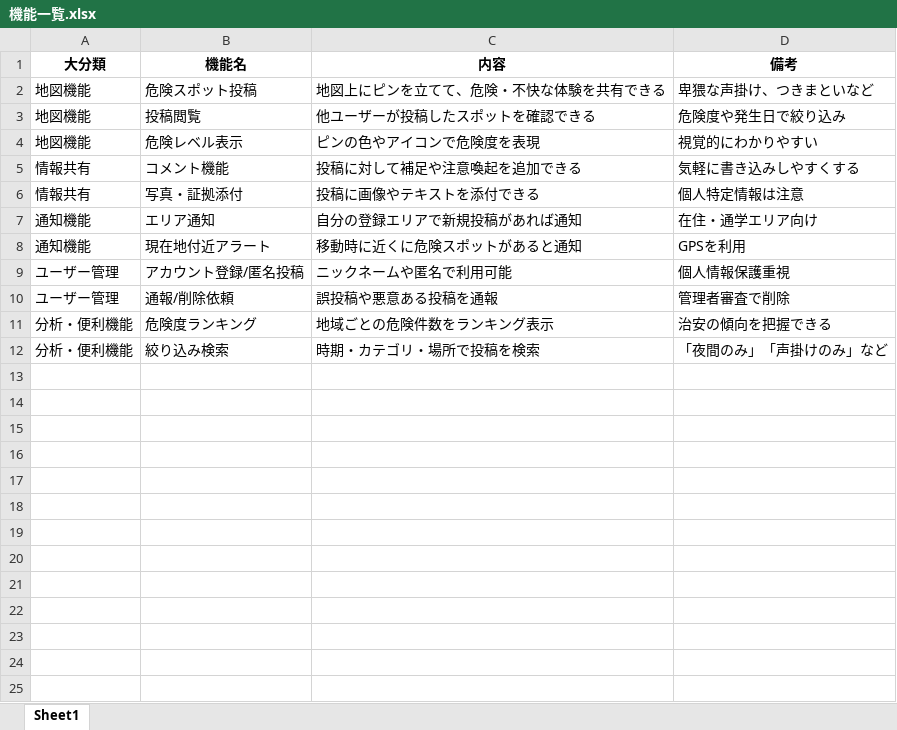
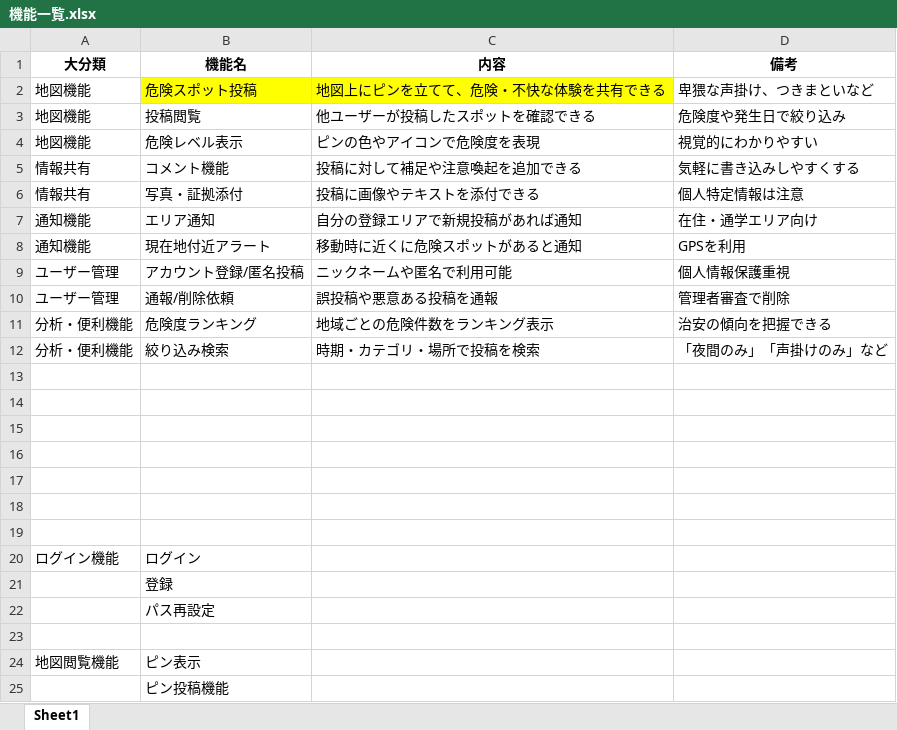
Before and after one commit to akagiryohei/RiskMap, an Excel workbook: DOC/機能一覧.xlsx, sheet Sheet1, drawn as a sheet; values as stored, in another font and other column widths than the file's, no borders; table styles not drawn; the diff names each change by its address in the sheet, - before the commit and + after, or states it on an @@ line.

Commit message:
要件資料：ログイン機能＋地図表示機能（ピンの表示と投稿）を記載

```diff
--- a/DOC/機能一覧.xlsx (sheet Sheet1)
+++ b/DOC/機能一覧.xlsx (sheet Sheet1)
-B2:C2 fill: none
+B2:C2 fill: #FFFF00
+row 13: (empty)
+row 14: (empty)
+row 15: (empty)
+row 16: (empty)
+row 17: (empty)
+row 18: (empty)
+row 19: (empty)
+row 20: ログイン機能 | ログイン
+row 21:  | 登録
+row 22:  | パス再設定
+row 23: (empty)
+row 24: 地図閲覧機能 | ピン表示
+row 25:  | ピン投稿機能
```
Also changed, not shown: 1 other file.
